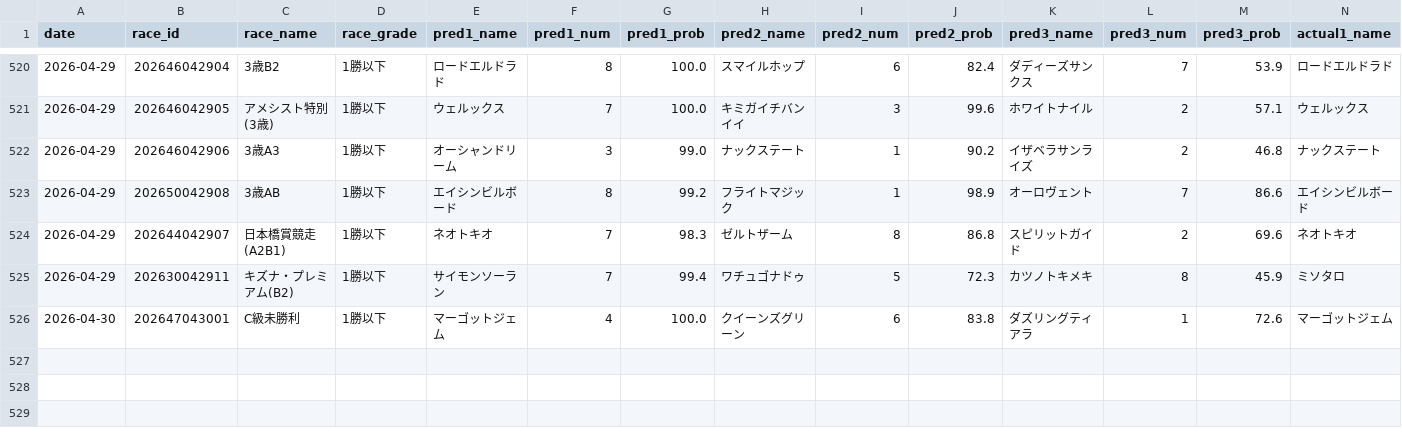
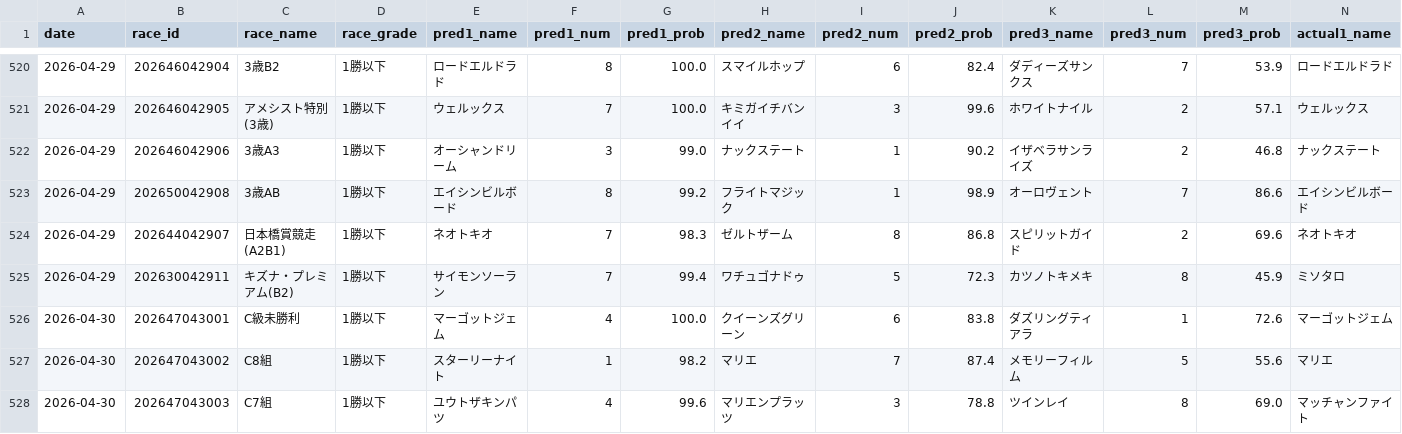
Before and after one commit to yssohrrs206038s-oss/keiba-nar, a CSV file: keiba_predictor/data/results_history.csv, drawn as a sheet; only a part is shown, gaps mark what is left out; rows hold the shown columns only; the diff names each change by its address in the sheet, - before the commit and + after, or states it on an @@ line.

```diff
--- a/keiba_predictor/data/results_history.csv
+++ b/keiba_predictor/data/results_history.csv
+row 527: 2026-04-30 | 202647043002 | C8組 | 1勝以下 | スターリーナイト | 1 | 98.2 | マリエ | 7 | 87.4 | メモリーフィルム | 5 | 55.6 | マリエ
+row 528: 2026-04-30 | 202647043003 | C7組 | 1勝以下 | ユウトザキンパツ | 4 | 99.6 | マリエンプラッツ | 3 | 78.8 | ツインレイ | 8 | 69.0 | マッチャンファイト
```
